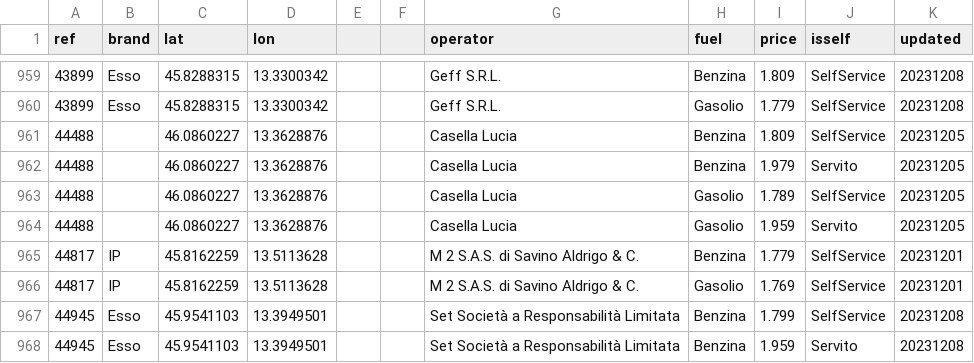
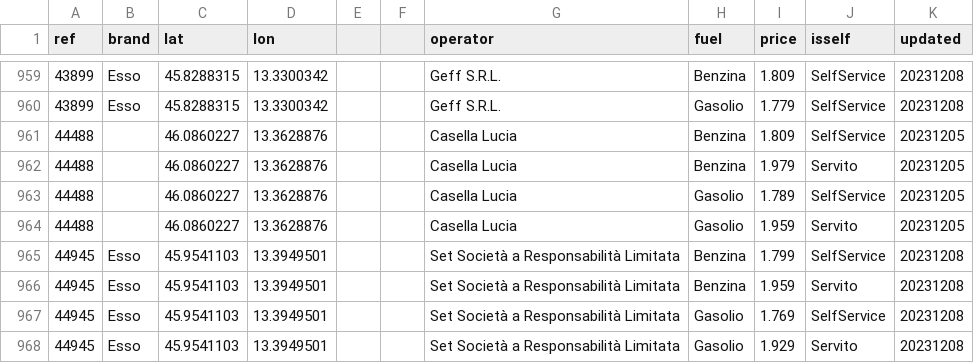
Before and after one commit to cascafico/FuelPrices, a CSV file: fuel.csv, drawn as a sheet; only a part is shown, gaps mark what is left out; the shorter side is filled out with more unchanged rows.

```diff
--- a/fuel.csv
+++ b/fuel.csv
@@ -964,4 +964,2 @@ ref;brand;lat;lon;;;operator;fuel;price;isself;updated
 44488;;46.0860227;13.3628876;;;Casella Lucia;Gasolio;1.959;Servito;20231205
-44817;IP;45.8162259;13.5113628;;;M 2 S.A.S. di Savino Aldrigo & C.;Benzina;1.779;SelfService;20231201
-44817;IP;45.8162259;13.5113628;;;M 2 S.A.S. di Savino Aldrigo & C.;Gasolio;1.769;SelfService;20231201
 44945;Esso;45.9541103;13.3949501;;;Set Società a Responsabilità Limitata;Benzina;1.799;SelfService;20231208
```
Also changed, not shown: benzina.csv, gasolio.csv, 1 other file.
